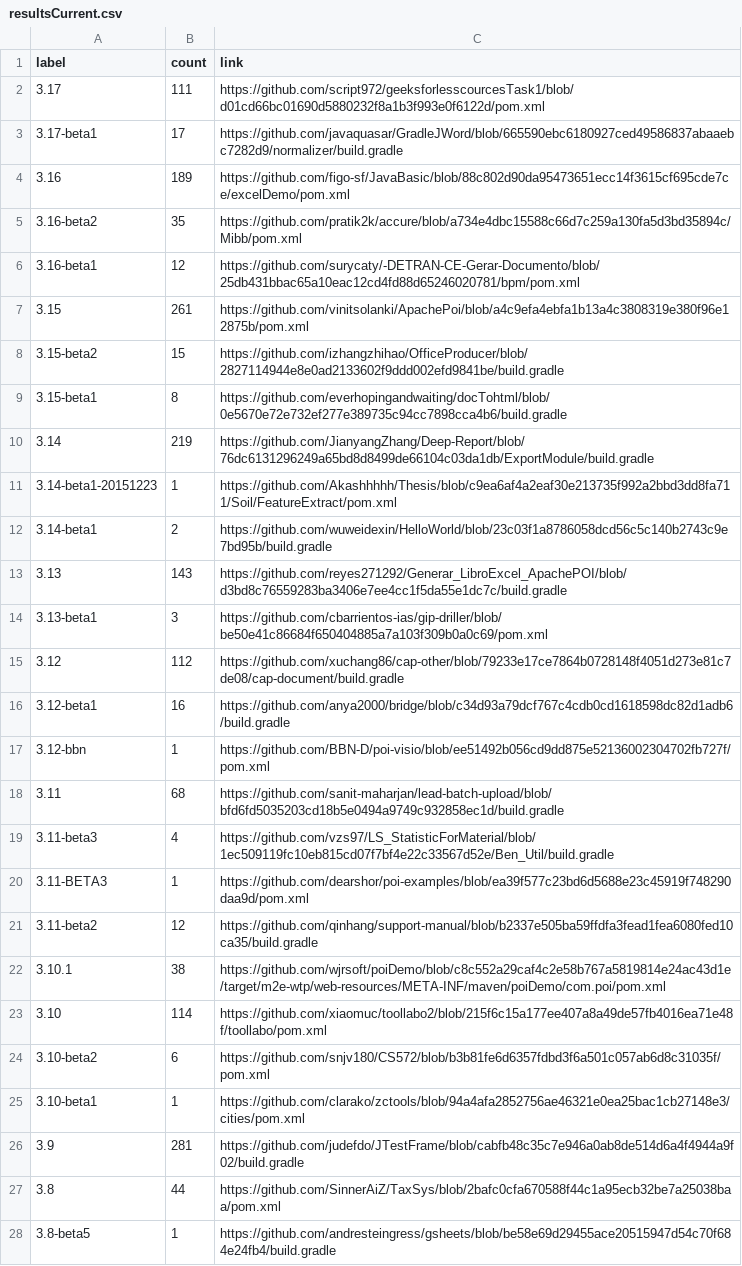
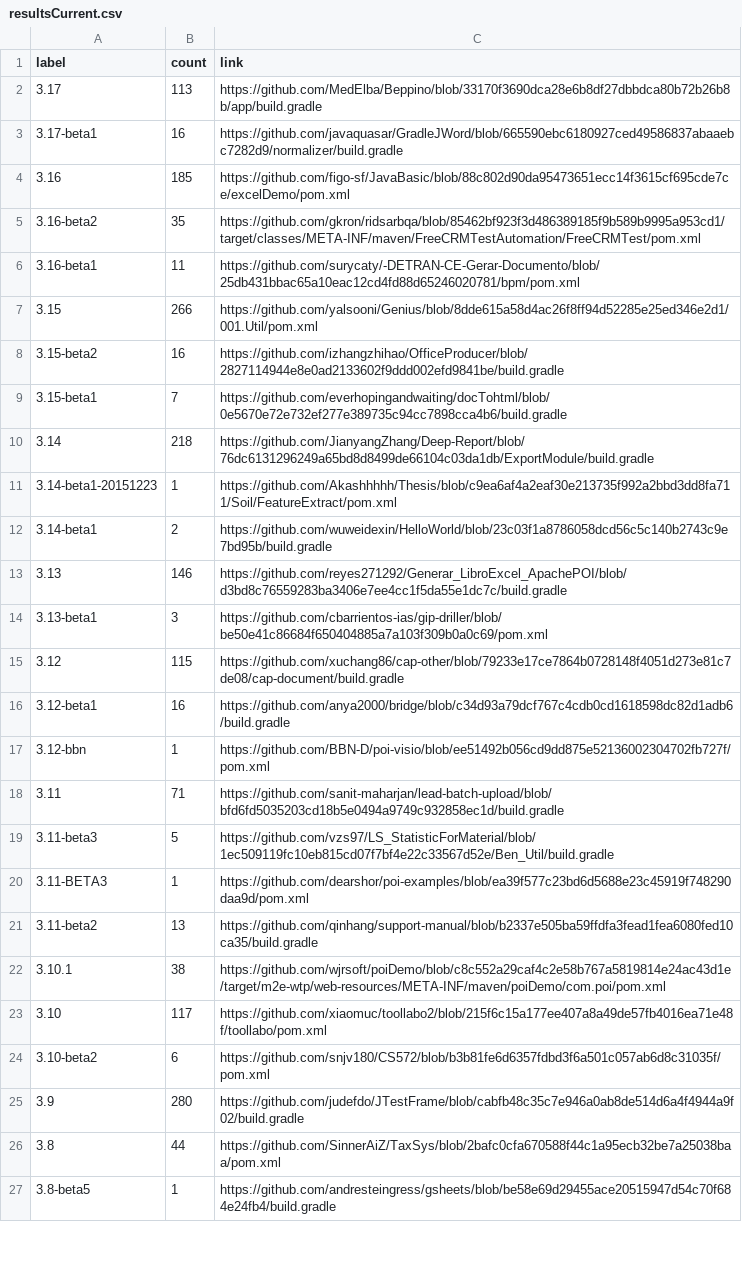
Before and after one commit to centic9/github-version-statistics, a CSV file: docs/resultsCurrent.csv, drawn as a sheet; only a part is shown; the diff covers the shown part only.

```diff
--- a/docs/resultsCurrent.csv
+++ b/docs/resultsCurrent.csv
@@ -1,27 +1,26 @@
 label,count,link
-3.17,111,https://github.com/script972/geeksforlesscourcesTask1/blob/d01cd66bc01690d5880232f8a1b3f993e0f6122d/pom.xml
-3.17-beta1,17,https://github.com/javaquasar/GradleJWord/blob/665590ebc6180927ced49586837abaaebc7282d9/normalizer/build.gradle
-3.16,189,https://github.com/figo-sf/JavaBasic/blob/88c802d90da95473651ecc14f3615cf695cde7ce/excelDemo/pom.xml
-3.16-beta2,35,https://github.com/pratik2k/accure/blob/a734e4dbc15588c66d7c259a130fa5d3bd35894c/Mibb/pom.xml
-3.16-beta1,12,https://github.com/surycaty/-DETRAN-CE-Gerar-Documento/blob/25db431bbac65a10eac12cd4fd88d65246020781/bpm/pom.xml
-3.15,261,https://github.com/vinitsolanki/ApachePoi/blob/a4c9efa4ebfa1b13a4c3808319e380f96e12875b/pom.xml
-3.15-beta2,15,https://github.com/izhangzhihao/OfficeProducer/blob/2827114944e8e0ad2133602f9ddd002efd9841be/build.gradle
-3.15-beta1,8,https://github.com/everhopingandwaiting/docTohtml/blob/0e5670e72e732ef277e389735c94cc7898cca4b6/build.gradle
-3.14,219,https://github.com/JianyangZhang/Deep-Report/blob/76dc6131296249a65bd8d8499de66104c03da1db/ExportModule/build.gradle
+3.17,113,https://github.com/MedElba/Beppino/blob/33170f3690dca28e6b8df27dbbdca80b72b26b8b/app/build.gradle
+3.17-beta1,16,https://github.com/javaquasar/GradleJWord/blob/665590ebc6180927ced49586837abaaebc7282d9/normalizer/build.gradle
+3.16,185,https://github.com/figo-sf/JavaBasic/blob/88c802d90da95473651ecc14f3615cf695cde7ce/excelDemo/pom.xml
+3.16-beta2,35,https://github.com/gkron/ridsarbqa/blob/85462bf923f3d486389185f9b589b9995a953cd1/target/classes/META-INF/maven/FreeCRMTestAutomation/FreeCRMTest/pom.xml
+3.16-beta1,11,https://github.com/surycaty/-DETRAN-CE-Gerar-Documento/blob/25db431bbac65a10eac12cd4fd88d65246020781/bpm/pom.xml
+3.15,266,https://github.com/yalsooni/Genius/blob/8dde615a58d4ac26f8ff94d52285e25ed346e2d1/001.Util/pom.xml
+3.15-beta2,16,https://github.com/izhangzhihao/OfficeProducer/blob/2827114944e8e0ad2133602f9ddd002efd9841be/build.gradle
+3.15-beta1,7,https://github.com/everhopingandwaiting/docTohtml/blob/0e5670e72e732ef277e389735c94cc7898cca4b6/build.gradle
+3.14,218,https://github.com/JianyangZhang/Deep-Report/blob/76dc6131296249a65bd8d8499de66104c03da1db/ExportModule/build.gradle
 3.14-beta1-20151223,1,https://github.com/Akashhhhh/Thesis/blob/c9ea6af4a2eaf30e213735f992a2bbd3dd8fa711/Soil/FeatureExtract/pom.xml
 3.14-beta1,2,https://github.com/wuweidexin/HelloWorld/blob/23c03f1a8786058dcd56c5c140b2743c9e7bd95b/build.gradle
-3.13,143,https://github.com/reyes271292/Generar_LibroExcel_ApachePOI/blob/d3bd8c76559283ba3406e7ee4cc1f5da55e1dc7c/build.gradle
+3.13,146,https://github.com/reyes271292/Generar_LibroExcel_ApachePOI/blob/d3bd8c76559283ba3406e7ee4cc1f5da55e1dc7c/build.gradle
 3.13-beta1,3,https://github.com/cbarrientos-ias/gip-driller/blob/be50e41c86684f650404885a7a103f309b0a0c69/pom.xml
-3.12,112,https://github.com/xuchang86/cap-other/blob/79233e17ce7864b0728148f4051d273e81c7de08/cap-document/build.gradle
+3.12,115,https://github.com/xuchang86/cap-other/blob/79233e17ce7864b0728148f4051d273e81c7de08/cap-document/build.gradle
 3.12-beta1,16,https://github.com/anya2000/bridge/blob/c34d93a79dcf767c4cdb0cd1618598dc82d1adb6/build.gradle
 3.12-bbn,1,https://github.com/BBN-D/poi-visio/blob/ee51492b056cd9dd875e52136002304702fb727f/pom.xml
-3.11,68,https://github.com/sanit-maharjan/lead-batch-upload/blob/bfd6fd5035203cd18b5e0494a9749c932858ec1d/build.gradle
-3.11-beta3,4,https://github.com/vzs97/LS_StatisticForMaterial/blob/1ec509119fc10eb815cd07f7bf4e22c33567d52e/Ben_Util/build.gradle
+3.11,71,https://github.com/sanit-maharjan/lead-batch-upload/blob/bfd6fd5035203cd18b5e0494a9749c932858ec1d/build.gradle
+3.11-beta3,5,https://github.com/vzs97/LS_StatisticForMaterial/blob/1ec509119fc10eb815cd07f7bf4e22c33567d52e/Ben_Util/build.gradle
 3.11-BETA3,1,https://github.com/dearshor/poi-examples/blob/ea39f577c23bd6d5688e23c45919f748290daa9d/pom.xml
-3.11-beta2,12,https://github.com/qinhang/support-manual/blob/b2337e505ba59ffdfa3fead1fea6080fed10ca35/build.gradle
+3.11-beta2,13,https://github.com/qinhang/support-manual/blob/b2337e505ba59ffdfa3fead1fea6080fed10ca35/build.gradle
 3.10.1,38,https://github.com/wjrsoft/poiDemo/blob/c8c552a29caf4c2e58b767a5819814e24ac43d1e/target/m2e-wtp/web-resources/META-INF/maven/poiDemo/com.poi/pom.xml
-3.10,114,https://github.com/xiaomuc/toollabo2/blob/215f6c15a177ee407a8a49de57fb4016ea71e48f/toollabo/pom.xml
+3.10,117,https://github.com/xiaomuc/toollabo2/blob/215f6c15a177ee407a8a49de57fb4016ea71e48f/toollabo/pom.xml
 3.10-beta2,6,https://github.com/snjv180/CS572/blob/b3b81fe6d6357fdbd3f6a501c057ab6d8c31035f/pom.xml
-3.10-beta1,1,https://github.com/clarako/zctools/blob/94a4afa2852756ae46321e0ea25bac1cb27148e3/cities/pom.xml
-3.9,281,https://github.com/judefdo/JTestFrame/blob/cabfb48c35c7e946a0ab8de514d6a4f4944a9f02/build.gradle
+3.9,280,https://github.com/judefdo/JTestFrame/blob/cabfb48c35c7e946a0ab8de514d6a4f4944a9f02/build.gradle
 3.8,44,https://github.com/SinnerAiZ/TaxSys/blob/2bafc0cfa670588f44c1a95ecb32be7a25038baa/pom.xml
```
Also changed, not shown: 1 added row and 7 edited cells elsewhere in this file, docs/_data/versionChanges.csv, docs/resultsAll.csv, 5 other files.
